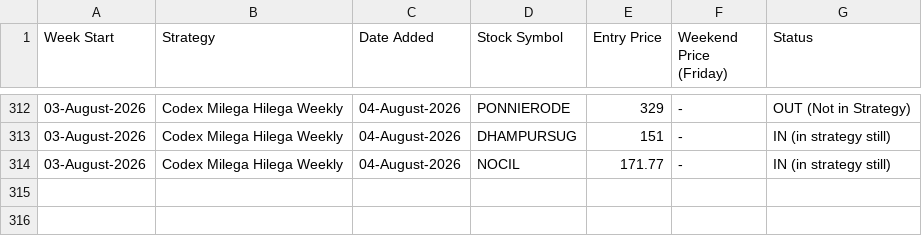
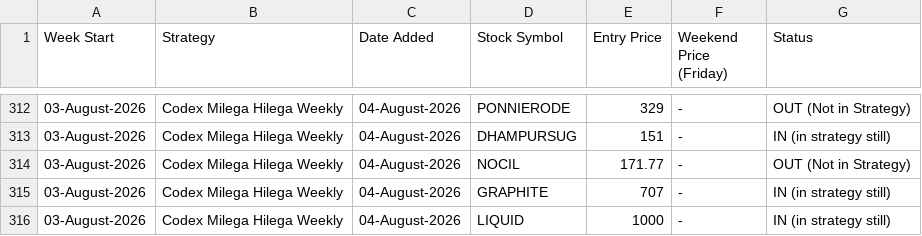
Before and after one commit to anjaninikunj/Stock-tracker-app, a CSV file: strategy_performance.csv, drawn as a sheet; only a part is shown, gaps mark what is left out.

```diff
--- a/strategy_performance.csv
+++ b/strategy_performance.csv
@@ -313,2 +313,4 @@ Week Start,Strategy,Date Added,Stock Symbol,Entry Price,Weekend Price (Friday),S
 03-August-2026,Codex Milega Hilega Weekly,04-August-2026,DHAMPURSUG,151,-,IN (in strategy still)
-03-August-2026,Codex Milega Hilega Weekly,04-August-2026,NOCIL,171.77,-,IN (in strategy still)
+03-August-2026,Codex Milega Hilega Weekly,04-August-2026,NOCIL,171.77,-,OUT (Not in Strategy)
+03-August-2026,Codex Milega Hilega Weekly,04-August-2026,GRAPHITE,707,-,IN (in strategy still)
+03-August-2026,Codex Milega Hilega Weekly,04-August-2026,LIQUID,1000,-,IN (in strategy still)
```
